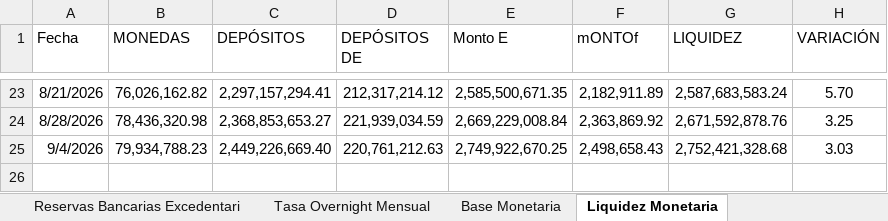
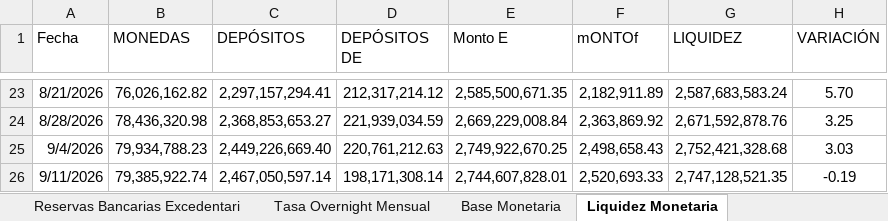
Before and after one commit to bfauairmonitor/Monitor-Nacional, an Excel workbook: Datos_Macroeconomicos.xlsx, sheet Liquidez Monetaria, drawn as a sheet; only a part is shown, gaps mark what is left out; values as stored, in another font and other column widths than the file's, no borders; the diff names each change by its address in the sheet, - before the commit and + after, or states it on an @@ line.

```diff
--- a/Datos_Macroeconomicos.xlsx (sheet Liquidez Monetaria)
+++ b/Datos_Macroeconomicos.xlsx (sheet Liquidez Monetaria)
+row 26: 9/11/2026 | 79,385,922.74 | 2,467,050,597.14 | 198,171,308.14 | 2,744,607,828.01 | 2,520,693.33 | 2,747,128,521.35 | -0.19
```
Also changed, not shown: sheet Reservas Bancarias Excedentari, sheet Resev. Internacionales $, sheet Tasa Overnight Diaria, formulas that keep their value.
